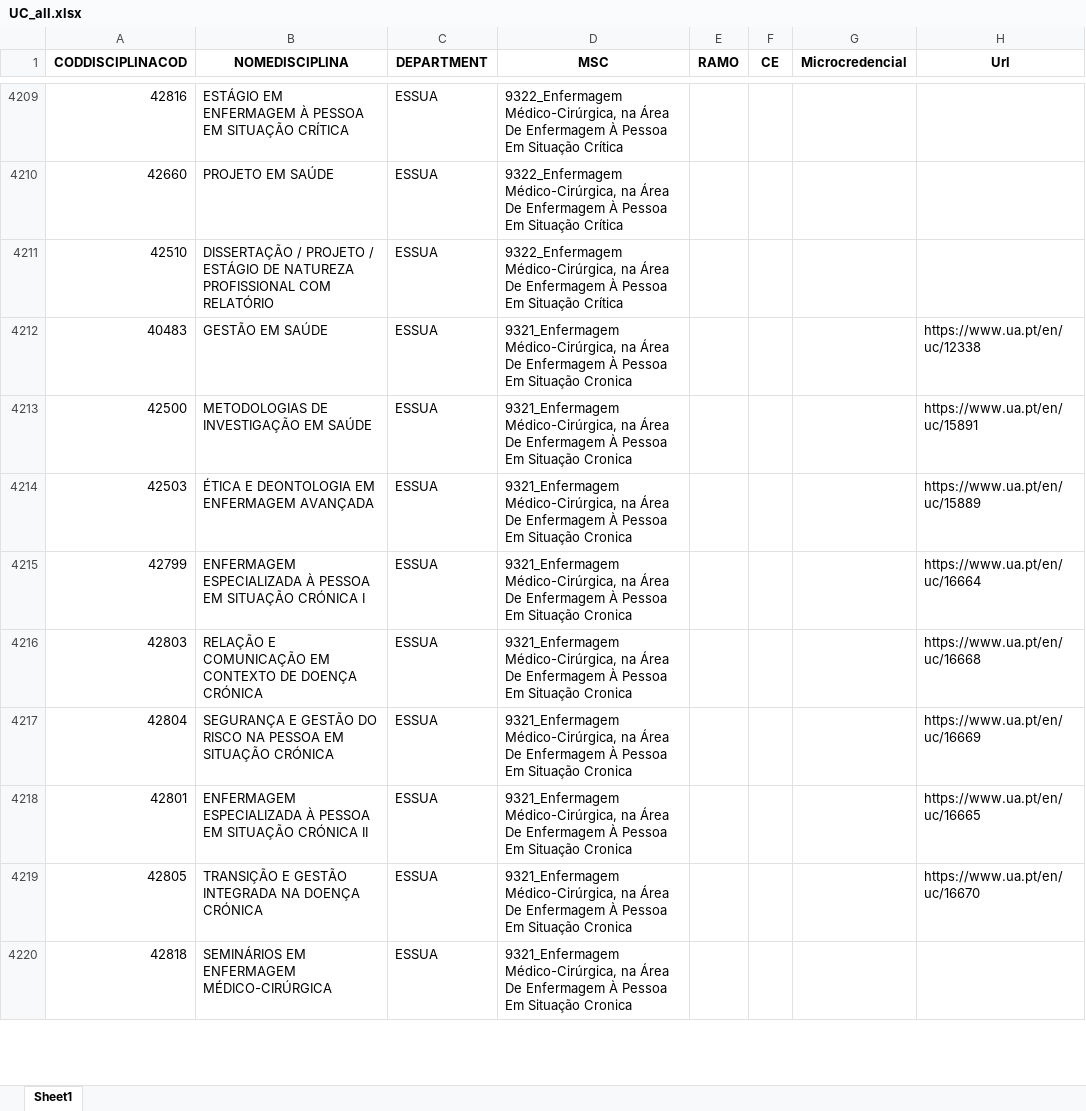
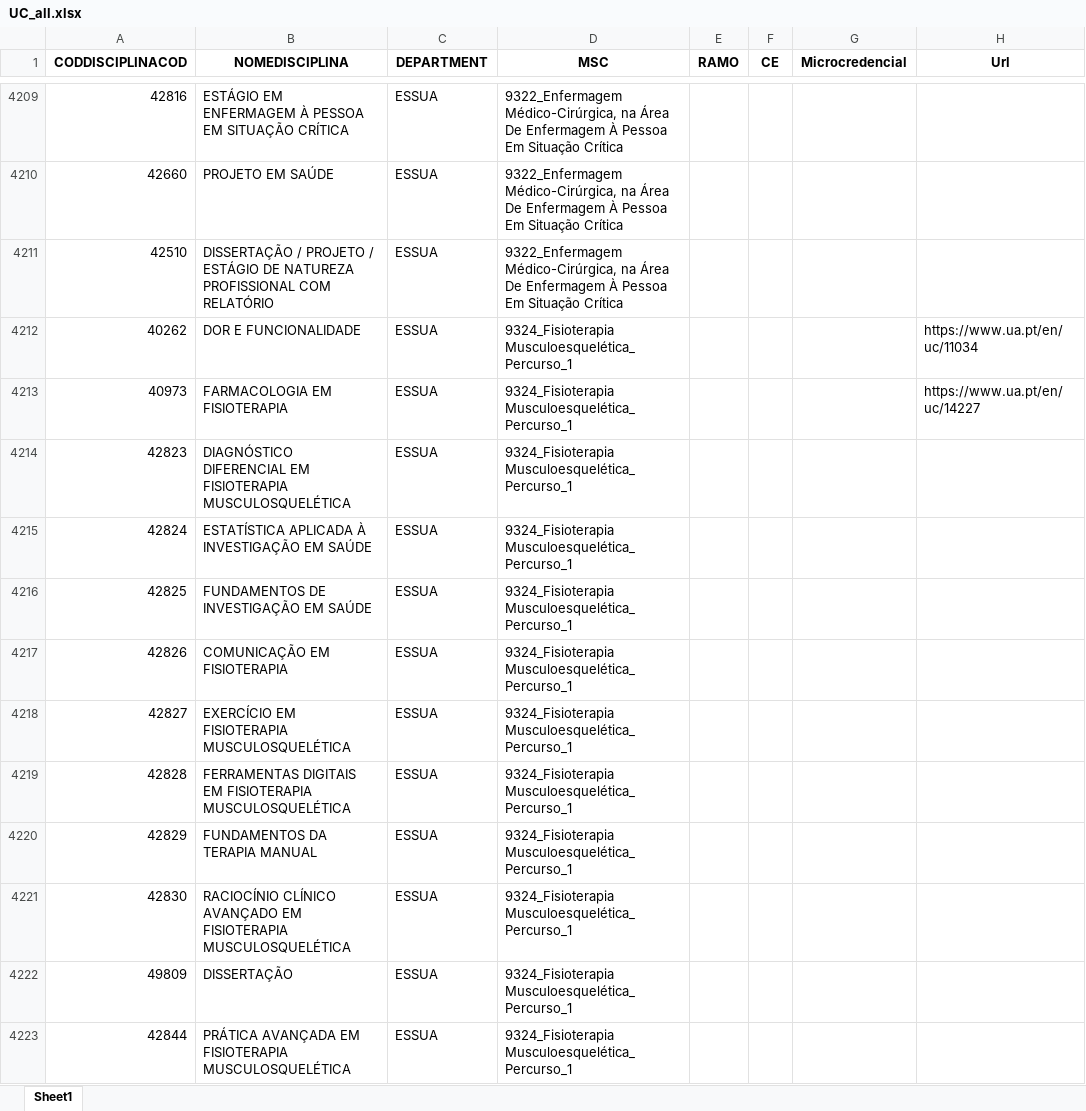
Before and after one commit to Toja-Ferreira/UACurriculumData, an Excel workbook: UC_all.xlsx, sheet Sheet1, drawn as a sheet; only a part is shown, gaps mark what is left out; the shorter side is filled out with more unchanged rows; values as stored, in another font and other column widths than the file's, no borders; the diff covers the shown part only; the diff names each change by its address in the sheet, - before the commit and + after, or states it on an @@ line.

Commit message:
fixed Percurso processing

```diff
--- a/UC_all.xlsx (sheet Sheet1)
+++ b/UC_all.xlsx (sheet Sheet1)
+row 4212: 40262 | DOR E FUNCIONALIDADE | ESSUA | 9324_Fisioterapia Musculoesquelética_Percurso_1 |  |  |  | https://www.ua.pt/en/uc/11034
+row 4213: 40973 | FARMACOLOGIA EM FISIOTERAPIA | ESSUA | 9324_Fisioterapia Musculoesquelética_Percurso_1 |  |  |  | https://www.ua.pt/en/uc/14227
+row 4214: 42823 | DIAGNÓSTICO DIFERENCIAL EM FISIOTERAPIA MUSCULOSQUELÉTICA | ESSUA | 9324_Fisioterapia Musculoesquelética_Percurso_1
+row 4215: 42824 | ESTATÍSTICA APLICADA À INVESTIGAÇÃO EM SAÚDE | ESSUA | 9324_Fisioterapia Musculoesquelética_Percurso_1
+row 4216: 42825 | FUNDAMENTOS DE INVESTIGAÇÃO EM SAÚDE | ESSUA | 9324_Fisioterapia Musculoesquelética_Percurso_1
+row 4217: 42826 | COMUNICAÇÃO EM FISIOTERAPIA | ESSUA | 9324_Fisioterapia Musculoesquelética_Percurso_1
+row 4218: 42827 | EXERCÍCIO EM FISIOTERAPIA MUSCULOSQUELÉTICA | ESSUA | 9324_Fisioterapia Musculoesquelética_Percurso_1
+row 4219: 42828 | FERRAMENTAS DIGITAIS EM FISIOTERAPIA MUSCULOSQUELÉTICA | ESSUA | 9324_Fisioterapia Musculoesquelética_Percurso_1
+row 4220: 42829 | FUNDAMENTOS DA TERAPIA MANUAL | ESSUA | 9324_Fisioterapia Musculoesquelética_Percurso_1
+row 4221: 42830 | RACIOCÍNIO CLÍNICO AVANÇADO EM FISIOTERAPIA MUSCULOSQUELÉTICA | ESSUA | 9324_Fisioterapia Musculoesquelética_Percurso_1
+row 4222: 49809 | DISSERTAÇÃO | ESSUA | 9324_Fisioterapia Musculoesquelética_Percurso_1
+row 4223: 42844 | PRÁTICA AVANÇADA EM FISIOTERAPIA MUSCULOSQUELÉTICA | ESSUA | 9324_Fisioterapia Musculoesquelética_Percurso_1
```
Also changed, not shown: 32 added rows, 20 removed rows and 14 edited cells elsewhere in this sheet, 1 other file.
